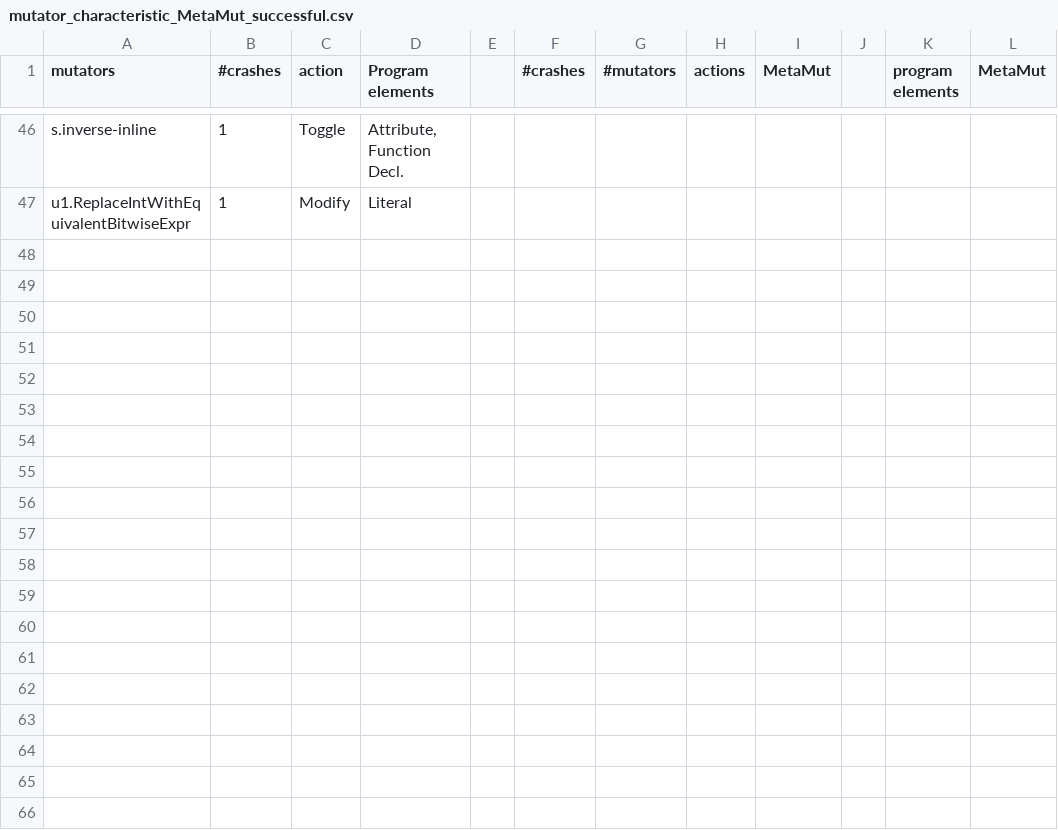
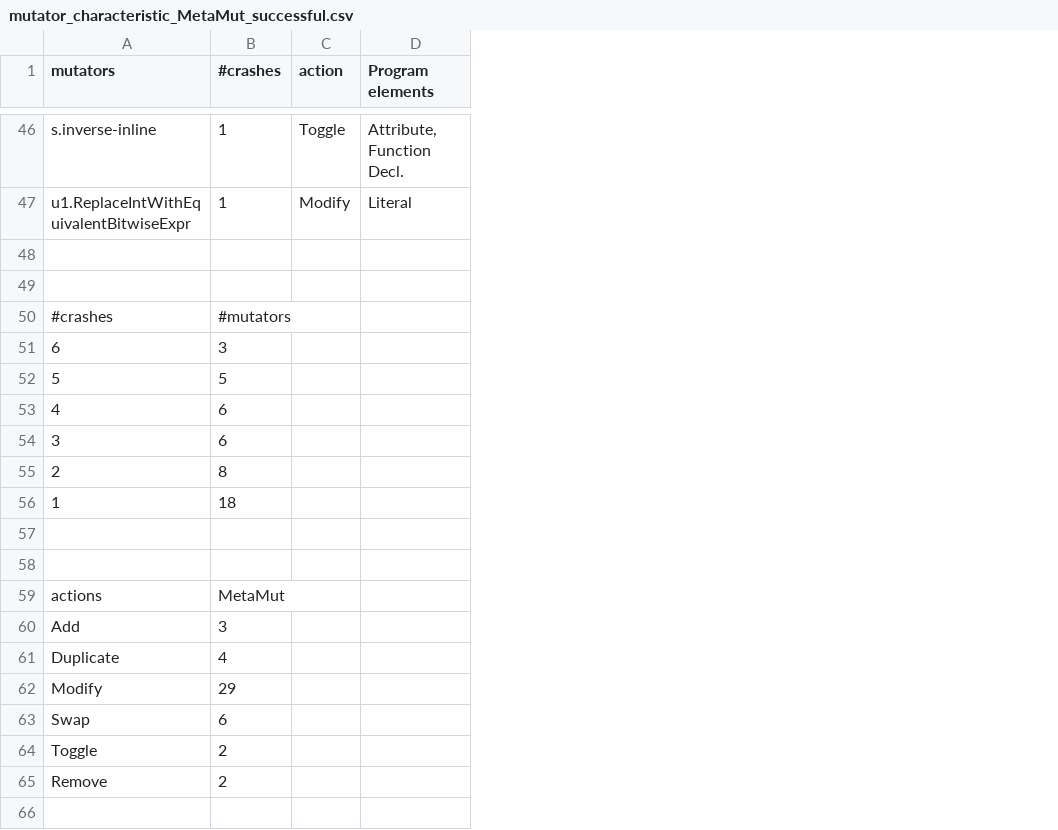
Before and after one commit to ncsu-swat/IssueMut, a CSV file: data/Evaluation/RQ1/mutator_characteristic_MetaMut_successful.csv, drawn as a sheet; only a part is shown, gaps mark what is left out; removed rows and columns are numbered as before the commit, all else as after; the diff covers the shown part only; the diff names each change by its address in the sheet, - before the commit and + after, or states it on an @@ line.

```diff
--- a/data/Evaluation/RQ1/mutator_characteristic_MetaMut_successful.csv
+++ b/data/Evaluation/RQ1/mutator_characteristic_MetaMut_successful.csv
-column E, empty
-column F (#crashes), empty
-column G (#mutators), empty
-column H (actions), empty
-column I (MetaMut), empty
-column J, empty
-column K (program elements), empty
-column L (MetaMut), empty
+row 48: (empty)
+row 49: (empty)
+row 50: #crashes | #mutators
+row 51: 6 | 3
+row 52: 5 | 5
+row 53: 4 | 6
+row 54: 3 | 6
+row 55: 2 | 8
+row 56: 1 | 18
+row 57: (empty)
+row 58: (empty)
+row 59: actions | MetaMut
+row 60: Add | 3
+row 61: Duplicate | 4
+row 62: Modify | 29
+row 63: Swap | 6
+row 64: Toggle | 2
+row 65: Remove | 2
+row 66: (empty)
```
Also changed, not shown: 19 added rows elsewhere in this file, data/Evaluation/RQ1/mutator_characteristic_IssueMut_successful.csv, data/Evaluation/RQ2/bugs.csv, 1 other file.
